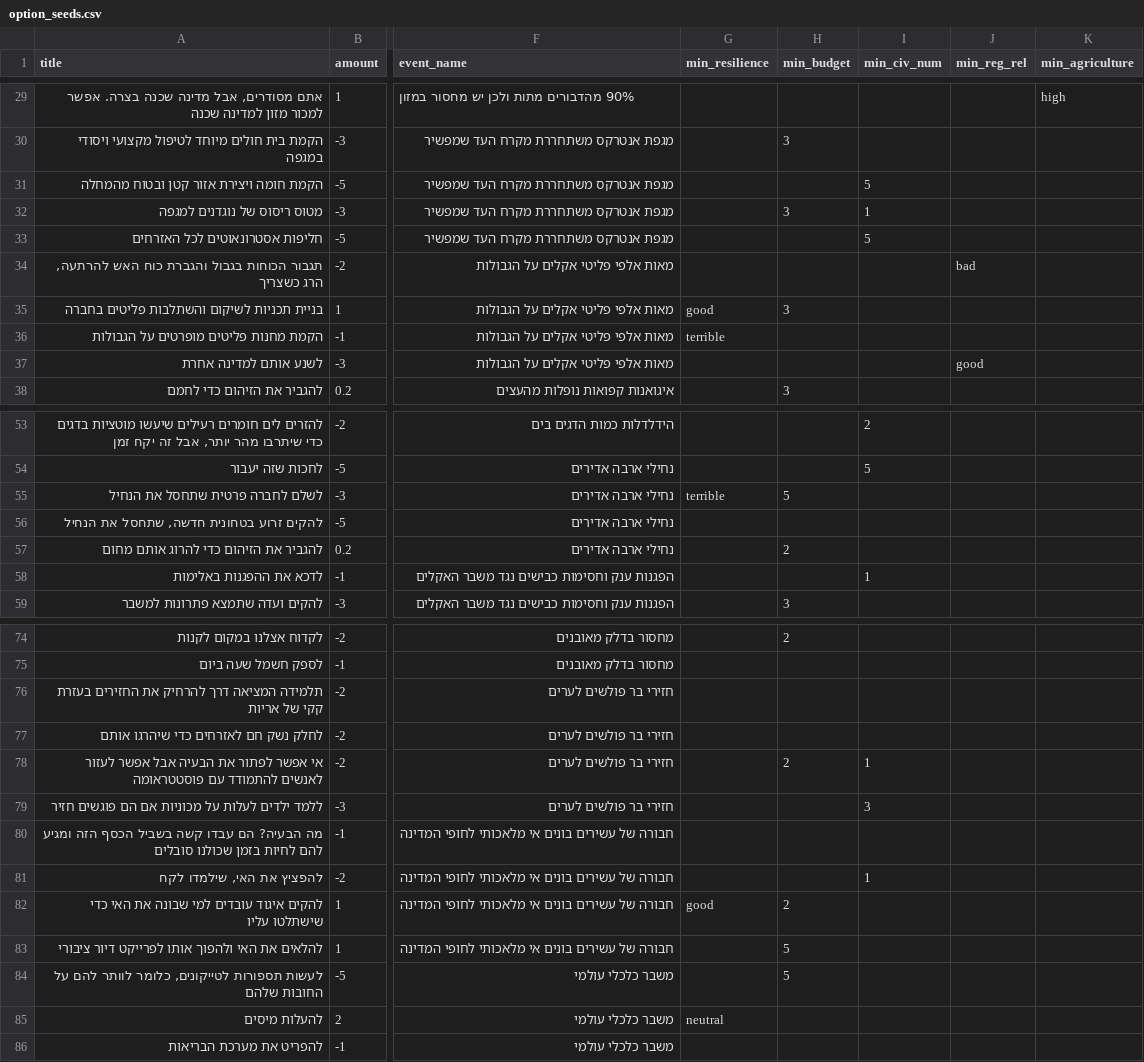
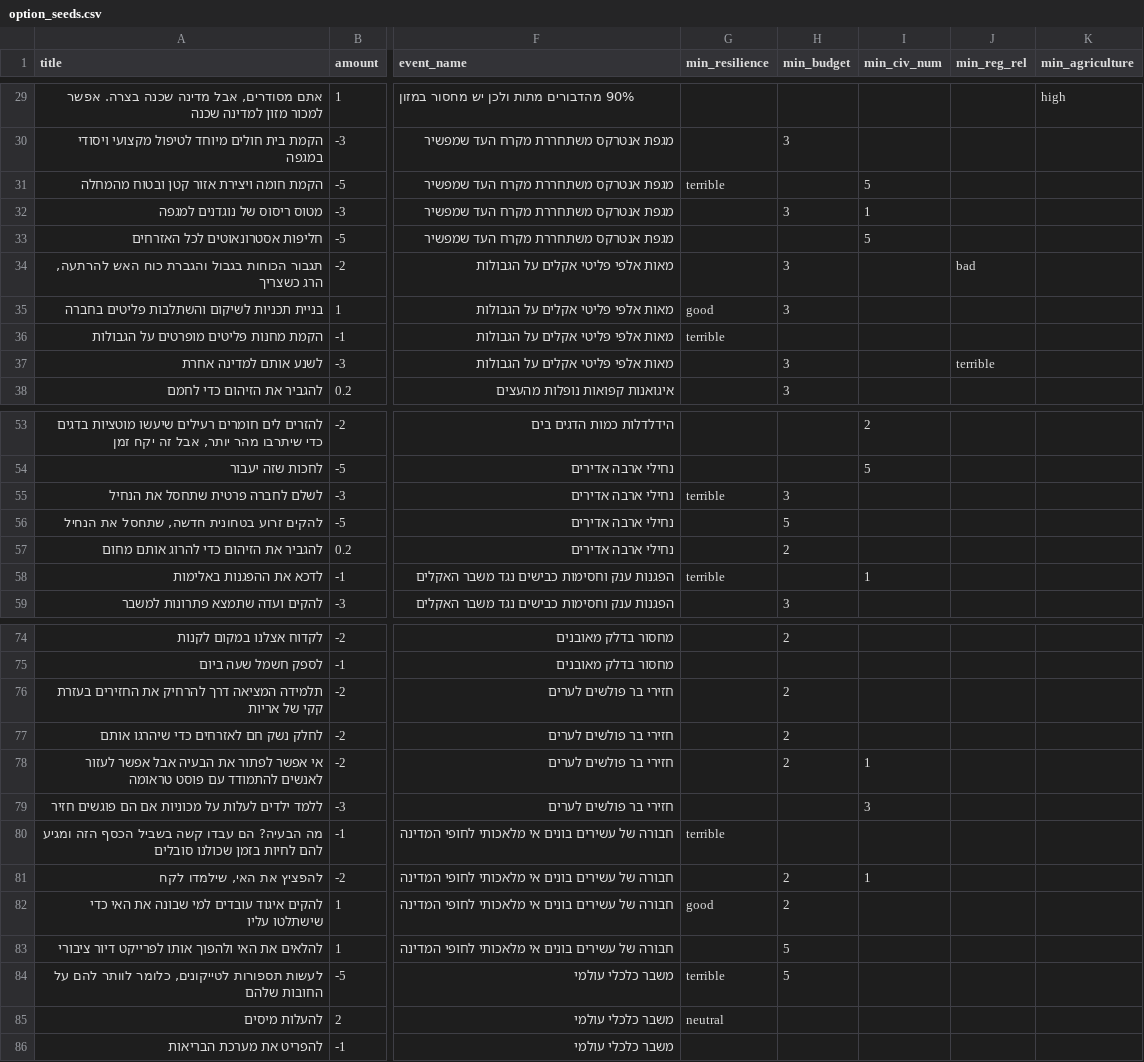
Before and after one commit to jordano159/climate2020, a CSV file: lib/option_seeds.csv, drawn as a sheet; only a part is shown, gaps mark what is left out; the diff covers the shown part only; the diff names each change by its address in the sheet, - before the commit and + after, or states it on an @@ line.

Commit message:
Fix error pages and option seeds

```diff
--- a/lib/option_seeds.csv
+++ b/lib/option_seeds.csv
-G31 (min_resilience): (empty)
+G31 (min_resilience): terrible
-H34 (min_budget): (empty)
+H34 (min_budget): 3
-H37 (min_budget): (empty)
+H37 (min_budget): 3
-J37 (min_reg_rel): good
+J37 (min_reg_rel): terrible
-H55 (min_budget): 5
+H55 (min_budget): 3
-H56 (min_budget): (empty)
+H56 (min_budget): 5
-G58 (min_resilience): (empty)
+G58 (min_resilience): terrible
-H76:H77 (min_budget): (empty)
+H76:H77 (min_budget): 2
-A78 (title): …להתמודד עם פוסטטראומה
+A78 (title): …להתמודד עם פוסט טראומה
-G80 (min_resilience): (empty)
+G80 (min_resilience): terrible
-H81 (min_budget): (empty)
+H81 (min_budget): 2
-G84 (min_resilience): (empty)
+G84 (min_resilience): terrible
```
Also changed, not shown: 9 edited cells elsewhere in this file, 4 other files.
